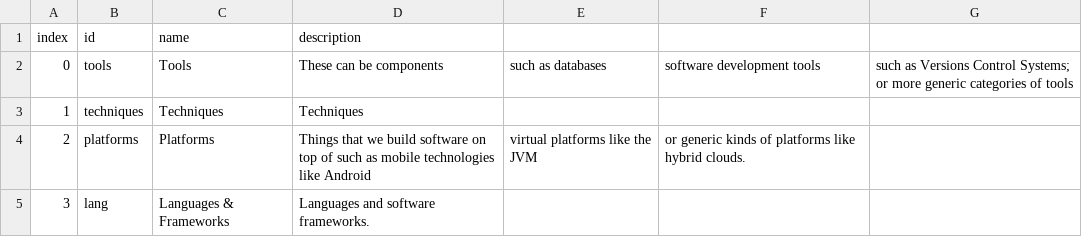
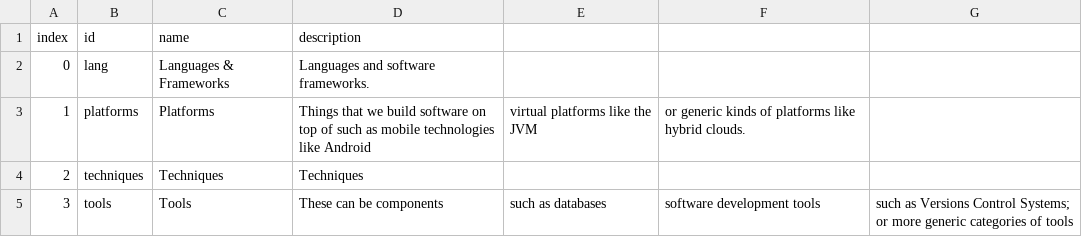
Before and after one commit to badlands/radarMaker, a CSV file: data/quadrants.csv, drawn as a sheet.

Commit message:
reordered quadrants

```diff
--- a/data/quadrants.csv
+++ b/data/quadrants.csv
@@ -1,5 +1,5 @@
 index,id,name,description
-0,tools,Tools,These can be components, such as databases, software development tools, such as Versions Control Systems; or more generic categories of tools
-1,techniques,Techniques,Techniques
-2,platforms,Platforms,Things that we build software on top of such as mobile technologies like Android, virtual platforms like the JVM, or generic kinds of platforms like hybrid clouds.
-3,lang,Languages & Frameworks,Languages and software frameworks.
+0,lang,Languages & Frameworks,Languages and software frameworks.
+1,platforms,Platforms,Things that we build software on top of such as mobile technologies like Android, virtual platforms like the JVM, or generic kinds of platforms like hybrid clouds.
+2,techniques,Techniques,Techniques
+3,tools,Tools,These can be components, such as databases, software development tools, such as Versions Control Systems; or more generic categories of tools
```
Also changed, not shown: 1 other file.
